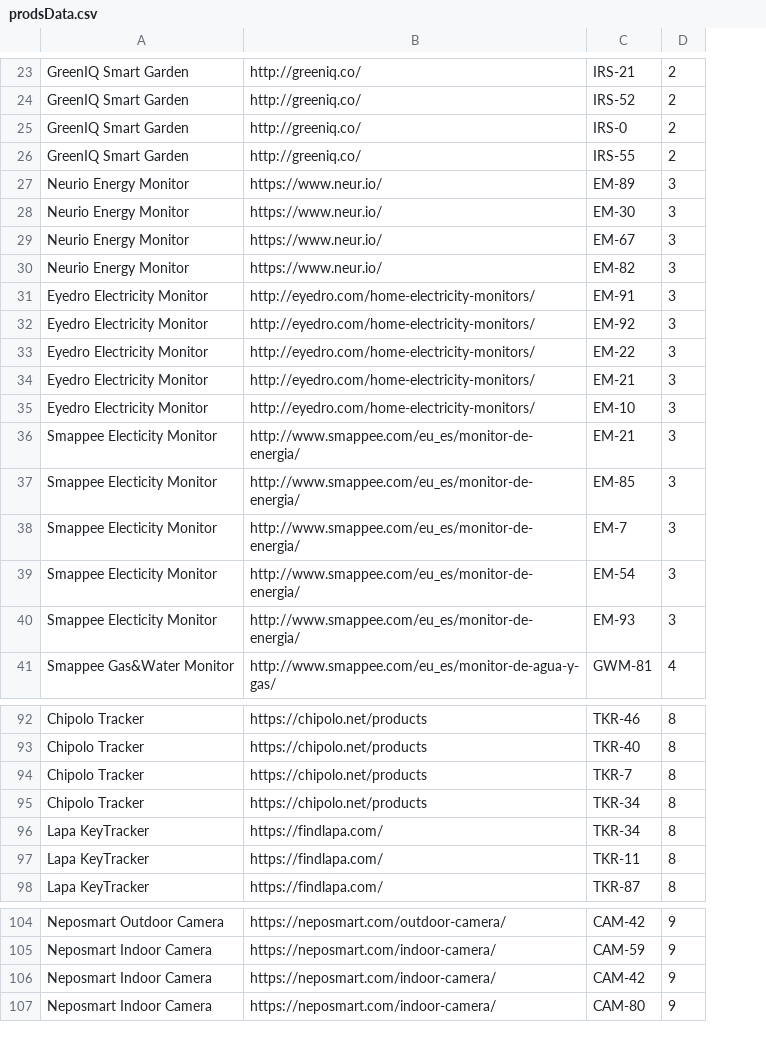
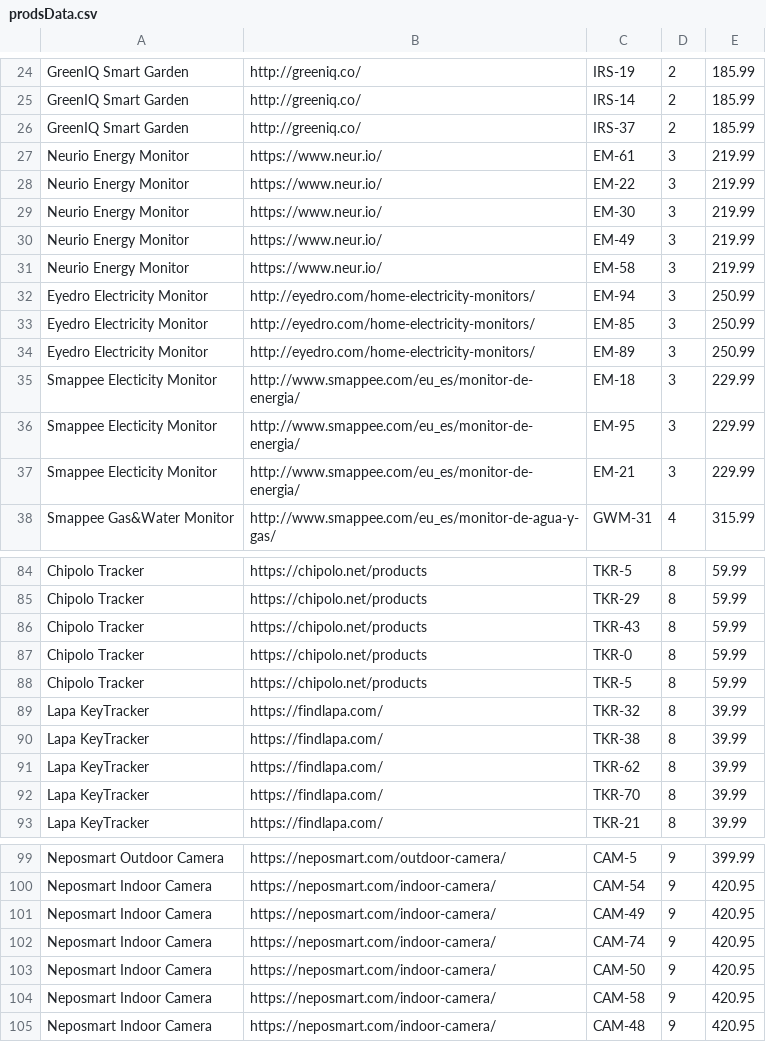
Before and after one commit to lAleRojasl/ETL_Data-Integration_Pentaho, a CSV file: dataSimulation/prodsData.csv, drawn as a sheet; only a part is shown, gaps mark what is left out; removed rows and columns are numbered as before the commit, all else as after; the diff covers the shown part only; the diff names each change by its address in the sheet, - before the commit and + after, or states it on an @@ line.

```diff
--- a/dataSimulation/prodsData.csv
+++ b/dataSimulation/prodsData.csv
-column C, rows 23-25: IRS-21 | IRS-52 | IRS-0; rows 27-33: EM-89 | EM-30 | EM-67 | EM-82 | EM-91 | EM-92 | EM-22; rows 38-41: EM-7 | EM-54 | EM-93 | GWM-81; rows 92-98: TKR-46 | TKR-40 | TKR-7 | TKR-34 | TKR-34 | TKR-11 | TKR-87; rows 104-107: CAM-42 | CAM-59 | CAM-42 | CAM-80
+column C, rows 24-26: IRS-19 | IRS-14 | IRS-37; rows 28-38: EM-22 | EM-30 | EM-49 | EM-58 | EM-94 | EM-85 | EM-89 | EM-18 | EM-95 | EM-21 | GWM-31; rows 84-87: TKR-5 | TKR-29 | TKR-43 | TKR-0; rows 91-93: TKR-62 | TKR-70 | TKR-21; rows 99-102: CAM-5 | CAM-54 | CAM-49 | CAM-74
+column E, rows 24-26: all 185.99; rows 28-38: 219.99 | 219.99 | 219.99 | 219.99 | 250.99 | 250.99 | 250.99 | 229.99 | 229.99 | 229.99 | 315.99; rows 84-87: all 59.99; rows 91-93: all 39.99; rows 99-102: 399.99 | 420.95 | 420.95 | 420.95
-row 26: GreenIQ Smart Garden | http://greeniq.co/ | IRS-55 | 2
+row 27: Neurio Energy Monitor | https://www.neur.io/ | EM-61 | 3 | 219.99
-row 34: Eyedro Electricity Monitor | http://eyedro.com/home-electricity-monitors/ | EM-21 | 3
-row 35: Eyedro Electricity Monitor | http://eyedro.com/home-electricity-monitors/ | EM-10 | 3
-row 36: Smappee Electicity Monitor | http://www.smappee.com/eu_es/monitor-de-energia/ | EM-21 | 3
-row 37: Smappee Electicity Monitor | http://www.smappee.com/eu_es/monitor-de-energia/ | EM-85 | 3
+row 88: Chipolo Tracker | https://chipolo.net/products | TKR-5 | 8 | 59.99
+row 89: Lapa KeyTracker | https://findlapa.com/ | TKR-32 | 8 | 39.99
+row 90: Lapa KeyTracker | https://findlapa.com/ | TKR-38 | 8 | 39.99
+row 103: Neposmart Indoor Camera | https://neposmart.com/indoor-camera/ | CAM-50 | 9 | 420.95
+row 104: Neposmart Indoor Camera | https://neposmart.com/indoor-camera/ | CAM-58 | 9 | 420.95
+row 105: Neposmart Indoor Camera | https://neposmart.com/indoor-camera/ | CAM-48 | 9 | 420.95
```
Also changed, not shown: 6 added rows and 10 removed rows elsewhere in this file, dataSimulation/matXProdData.csv, 3 other files.
